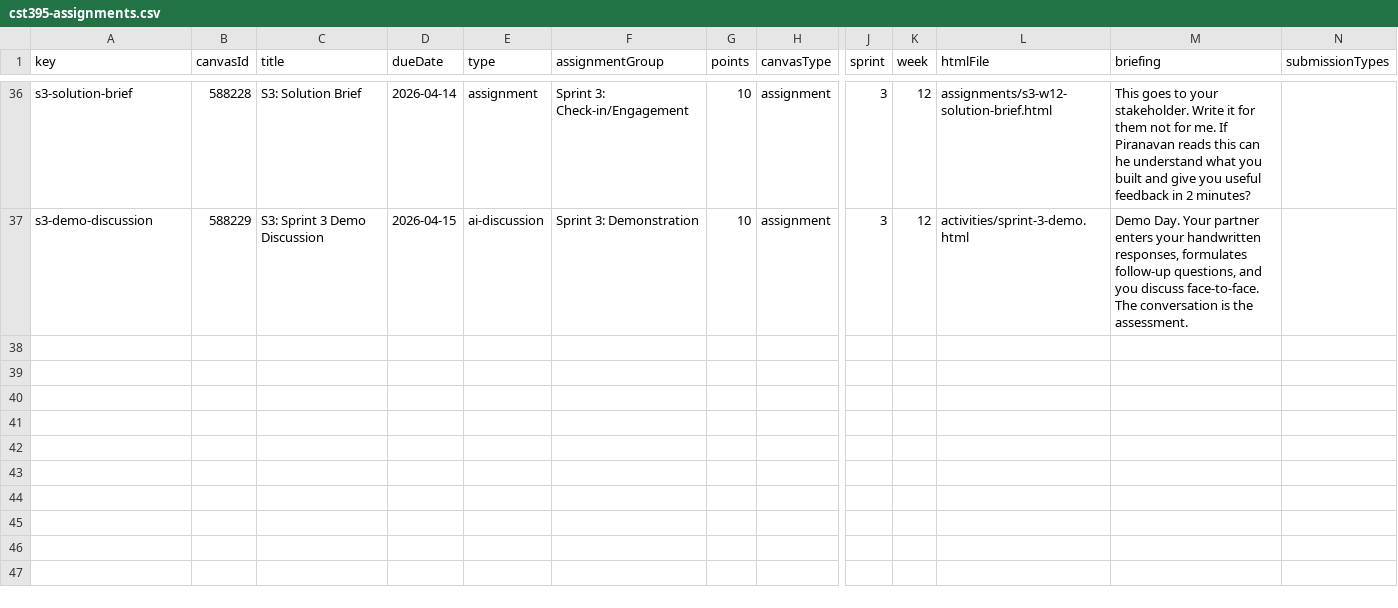
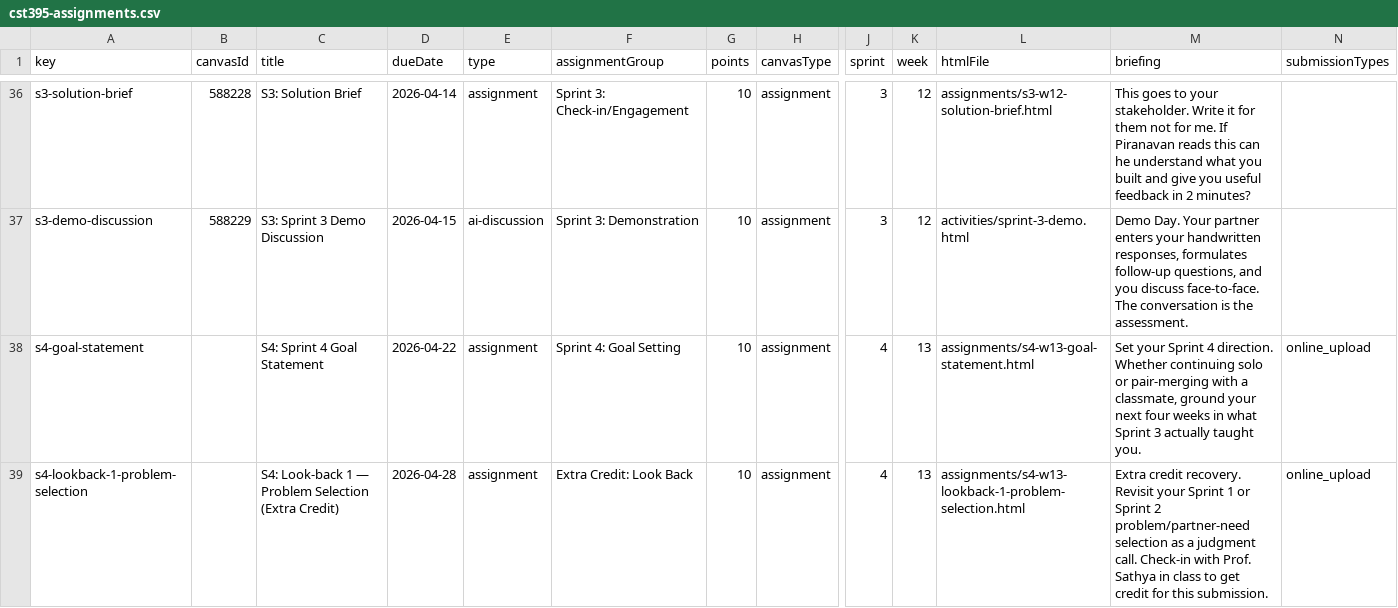
Before and after one commit to profsathya/Common-Curriculum, a CSV file: config/cst395-assignments.csv, drawn as a sheet; only a part is shown, gaps mark what is left out; rows hold the shown columns only; the diff names each change by its address in the sheet, - before the commit and + after, or states it on an @@ line.

```diff
--- a/config/cst395-assignments.csv
+++ b/config/cst395-assignments.csv
+row 38: s4-goal-statement |  | S4: Sprint 4 Goal Statement | 2026-04-22 | assignment | Sprint 4: Goal Setting | 10 | assignment | 4 | 13 | assignments/s4-w13-goal-statement.html | Set your Sprint 4 direction. Whether continuing solo or pair-merging with a classmate, ground your next four weeks in what Sprint 3 actually taught you. | online_upload
+row 39: s4-lookback-1-problem-selection |  | S4: Look-back 1 — Problem Selection (Extra Credit) | 2026-04-28 | assignment | Extra Credit: Look Back | 10 | assignment | 4 | 13 | assignments/s4-w13-lookback-1-problem-selection.html | Extra credit recovery. Revisit your Sprint 1 or Sprint 2 problem/partner-need selection as a judgment call. Check-in with Prof. Sathya in class to get credit for this submission. | online_upload
```
Also changed, not shown: 3 other files.
